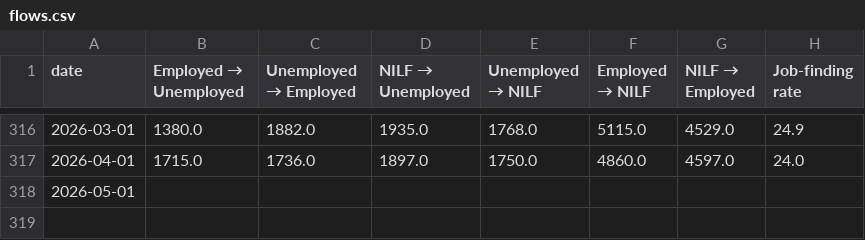
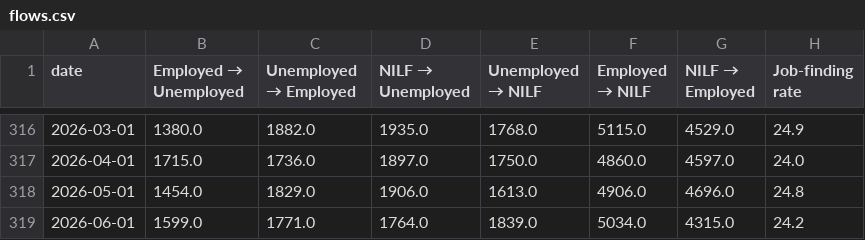
Before and after one commit to joshua-bailey/labour-market-dashboard, a CSV file: _data/csv/flows.csv, drawn as a sheet; only a part is shown, gaps mark what is left out.

```diff
--- a/_data/csv/flows.csv
+++ b/_data/csv/flows.csv
@@ -317,2 +317,3 @@ date,Employed → Unemployed,Unemployed → Employed,NILF → Unemployed,Unemplo
 2026-04-01,1715.0,1736.0,1897.0,1750.0,4860.0,4597.0,24.0
-2026-05-01,,,,,,,
+2026-05-01,1454.0,1829.0,1906.0,1613.0,4906.0,4696.0,24.8
+2026-06-01,1599.0,1771.0,1764.0,1839.0,5034.0,4315.0,24.2
```
Also changed, not shown: _data/csv/demographic.csv, _data/csv/duration.csv, 14 other files.
